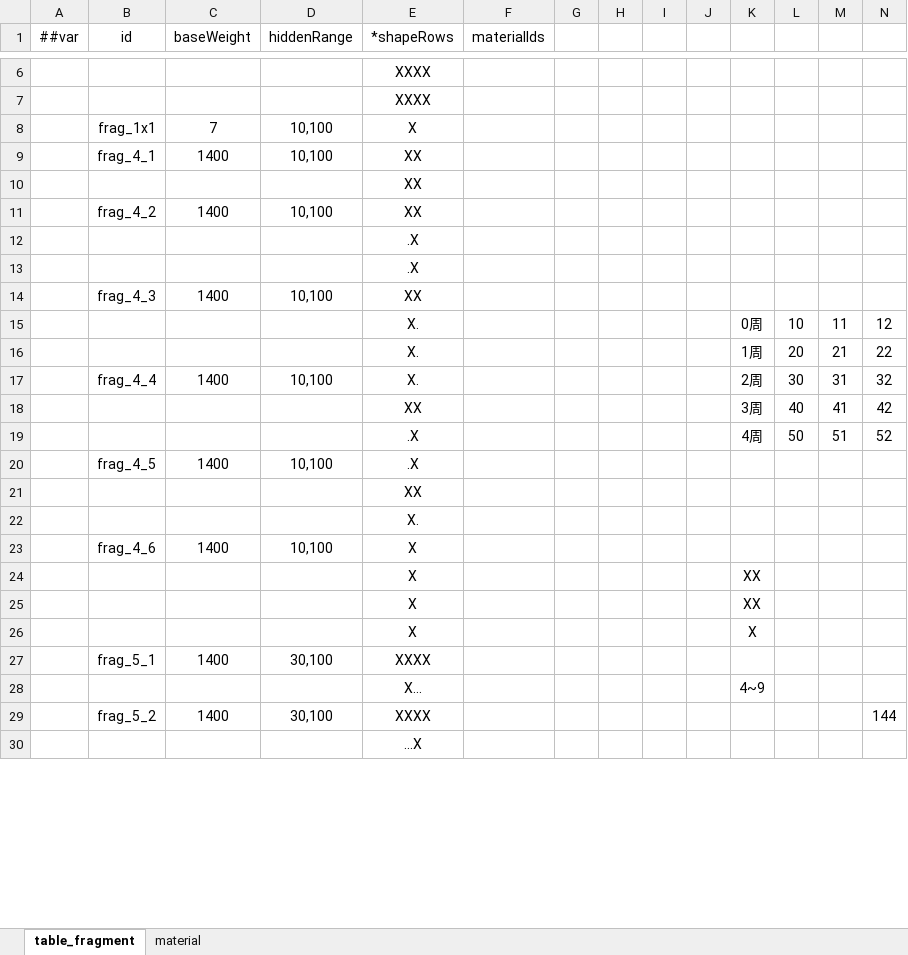
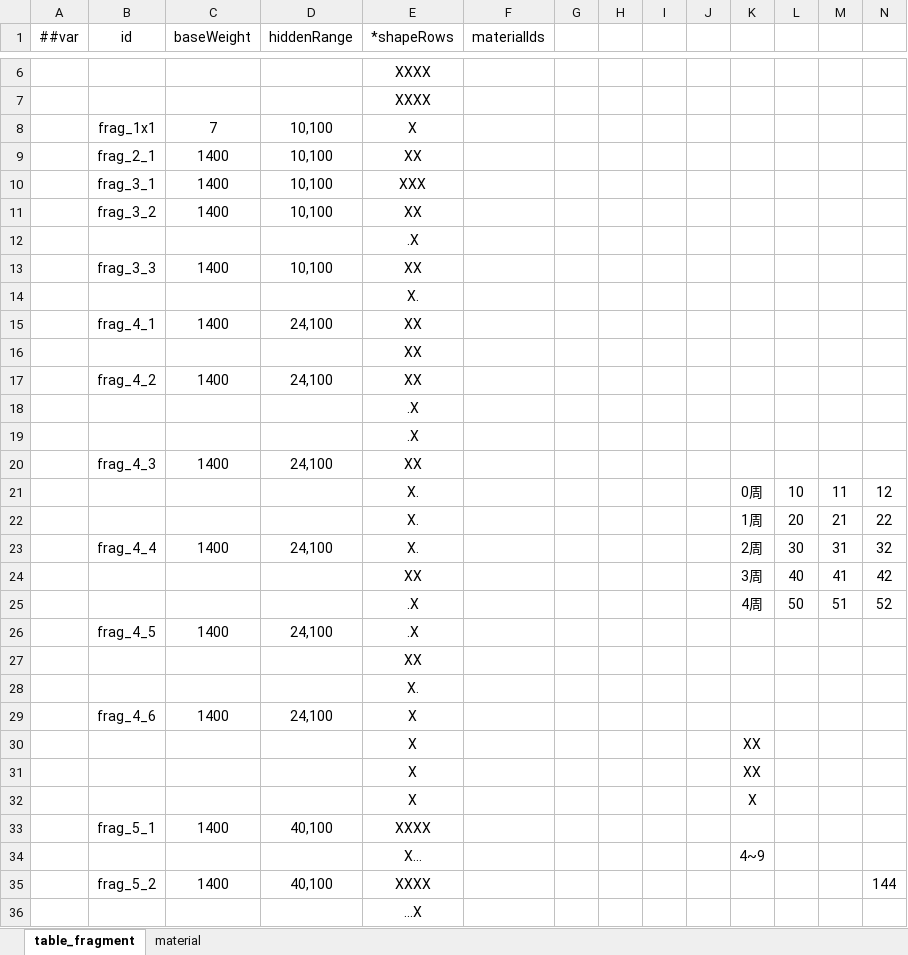
Before and after one commit to 2563495284/gourmetproject, an Excel workbook: GourmetProject/GameConfig/Datas/fragment_material.xlsx, sheet table_fragment, drawn as a sheet; only a part is shown, gaps mark what is left out; values as stored, in another font and other column widths than the file's, no borders; addresses are those after the commit; rows hold the shown columns only; the diff covers the shown part only; the diff names each change by its address in the sheet, - before the commit and + after, or states it on an @@ line.

```diff
--- a/GourmetProject/GameConfig/Datas/fragment_material.xlsx (sheet table_fragment)
+++ b/GourmetProject/GameConfig/Datas/fragment_material.xlsx (sheet table_fragment)
-B9 (id): frag_4_1
+B9 (id): frag_2_1
+row 10:  | frag_3_1 | 1400 | 10,100 | XXX
+row 11:  | frag_3_2 | 1400 | 10,100 | XX
+row 12:  |  |  |  | .X
+row 13:  | frag_3_3 | 1400 | 10,100 | XX
+row 14:  |  |  |  | X.
+row 15:  | frag_4_1 | 1400 | 24,100 | XX
-D17 (hiddenRange): 10,100
+D17 (hiddenRange): 24,100
-D20 (hiddenRange): 10,100
+D20 (hiddenRange): 24,100
-D23 (hiddenRange): 10,100
+D23 (hiddenRange): 24,100
-D26 (hiddenRange): 10,100
+D26 (hiddenRange): 24,100
-D29 (hiddenRange): 10,100
+D29 (hiddenRange): 24,100
-D33 (hiddenRange): 30,100
+D33 (hiddenRange): 40,100
-D35 (hiddenRange): 30,100
+D35 (hiddenRange): 40,100
```
Also changed, not shown: 42 added rows and 119 edited cells elsewhere in this sheet, formulas that keep their value, 8 other files.
